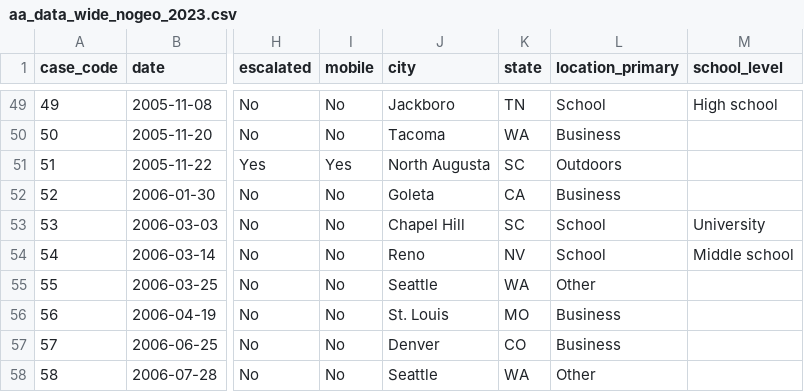
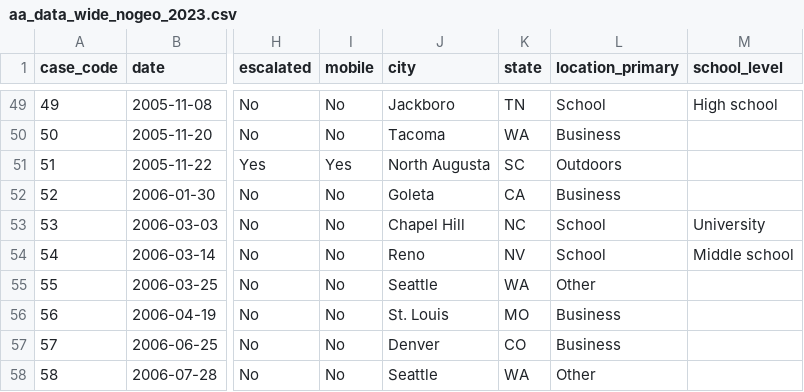
Before and after one commit to jackdjohncox/PROJ_activeattack_website, a CSV file: data/aa_data_wide_nogeo_2023.csv, drawn as a sheet; only a part is shown, gaps mark what is left out; the diff names each change by its address in the sheet, - before the commit and + after, or states it on an @@ line.

Commit message:
Rerendered website using updated data/graphics (case 53 fixed)

```diff
--- a/data/aa_data_wide_nogeo_2023.csv
+++ b/data/aa_data_wide_nogeo_2023.csv
-K53 (state): SC
+K53 (state): NC
```
Also changed, not shown: 10 other files.
